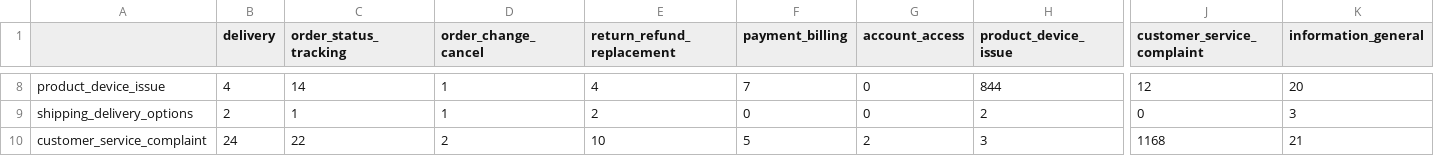
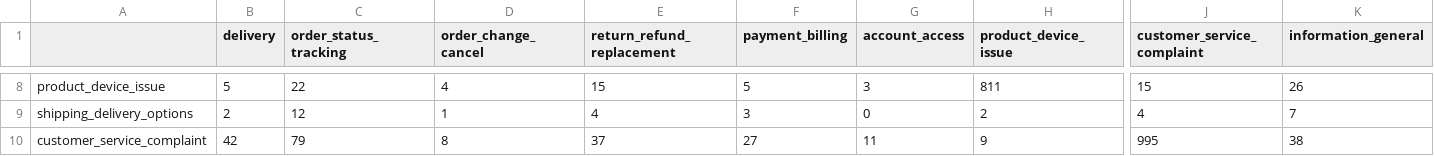
Before and after one commit to tej949/Hiver_support_agent, a CSV file: data/processed/baseline_results/baseline_context_confusion_matrix.csv, drawn as a sheet; only a part is shown, gaps mark what is left out; the diff covers the shown part only; the diff names each change by its address in the sheet, - before the commit and + after, or states it on an @@ line.

Commit message:
new baseline 2 updated

```diff
--- a/data/processed/baseline_results/baseline_context_confusion_matrix.csv
+++ b/data/processed/baseline_results/baseline_context_confusion_matrix.csv
-B8 (delivery): 4
+B8 (delivery): 5
-C8 (order_status_tracking): 14
+C8 (order_status_tracking): 22
-D8 (order_change_cancel): 1
+D8 (order_change_cancel): 4
-E8 (return_refund_replacement): 4
+E8 (return_refund_replacement): 15
-F8 (payment_billing): 7
+F8 (payment_billing): 5
-G8 (account_access): 0
+G8 (account_access): 3
-H8 (product_device_issue): 844
+H8 (product_device_issue): 811
-J8 (customer_service_complaint): 12
+J8 (customer_service_complaint): 15
-K8 (information_general): 20
+K8 (information_general): 26
-C9 (order_status_tracking): 1
+C9 (order_status_tracking): 12
-E9 (return_refund_replacement): 2
+E9 (return_refund_replacement): 4
-F9 (payment_billing): 0
+F9 (payment_billing): 3
-J9 (customer_service_complaint): 0
+J9 (customer_service_complaint): 4
-K9 (information_general): 3
+K9 (information_general): 7
-B10 (delivery): 24
+B10 (delivery): 42
-C10 (order_status_tracking): 22
+C10 (order_status_tracking): 79
-D10 (order_change_cancel): 2
+D10 (order_change_cancel): 8
-E10 (return_refund_replacement): 10
+E10 (return_refund_replacement): 37
-F10 (payment_billing): 5
+F10 (payment_billing): 27
-G10 (account_access): 2
+G10 (account_access): 11
-H10 (product_device_issue): 3
+H10 (product_device_issue): 9
-J10 (customer_service_complaint): 1168
+J10 (customer_service_complaint): 995
-K10 (information_general): 21
+K10 (information_general): 38
```
Also changed, not shown: 66 edited cells elsewhere in this file, 3 other files.
